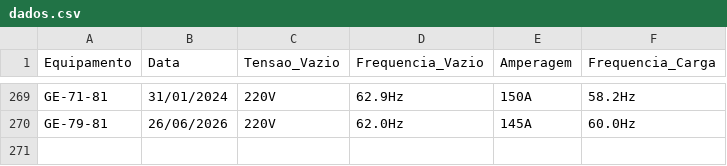
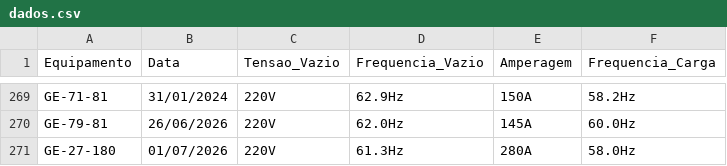
Before and after one commit to milwardarthur-prog/Banco-de-Dados-Testes-de-Carga, a CSV file: dados.csv, drawn as a sheet; only a part is shown, gaps mark what is left out; the diff names each change by its address in the sheet, - before the commit and + after, or states it on an @@ line.

Commit message:
Add files via upload

```diff
--- a/dados.csv
+++ b/dados.csv
+row 271: GE-27-180 | 01/07/2026 | 220V | 61.3Hz | 280A | 58.0Hz
```
